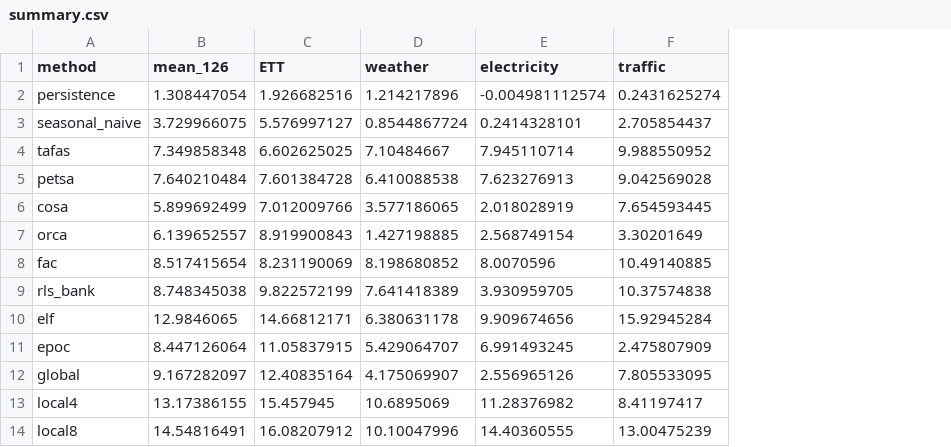
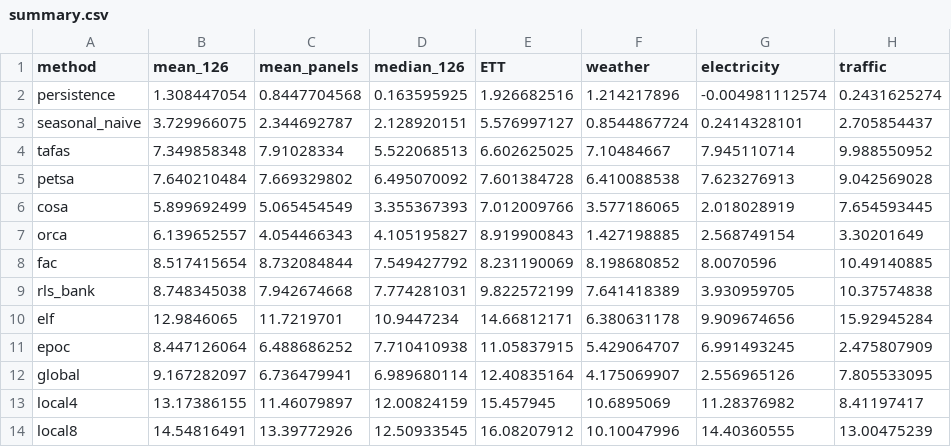
Before and after one commit to keiotakmin/local-global-ridge-correction, a CSV file: records/summary.csv, drawn as a sheet; only a part is shown; the diff names each change by its address in the sheet, - before the commit and + after, or states it on an @@ line.

```diff
--- a/records/summary.csv
+++ b/records/summary.csv
+column C (mean_panels), rows 2-14: 0.8447704568 | 2.344692787 | 7.91028334 | 7.669329802 | 5.065454549 | 4.054466343 | 8.732084844 | 7.942674668 | 11.7219701 | 6.488686252 | 6.736479941 | 11.46079897 | 13.39772926
+column D (median_126), rows 2-14: 0.163595925 | 2.128920151 | 5.522068513 | 6.495070092 | 3.355367393 | 4.105195827 | 7.549427792 | 7.774281031 | 10.9447234 | 7.710410938 | 6.989680114 | 12.00824159 | 12.50933545
```
Also changed, not shown: 2 other files.
